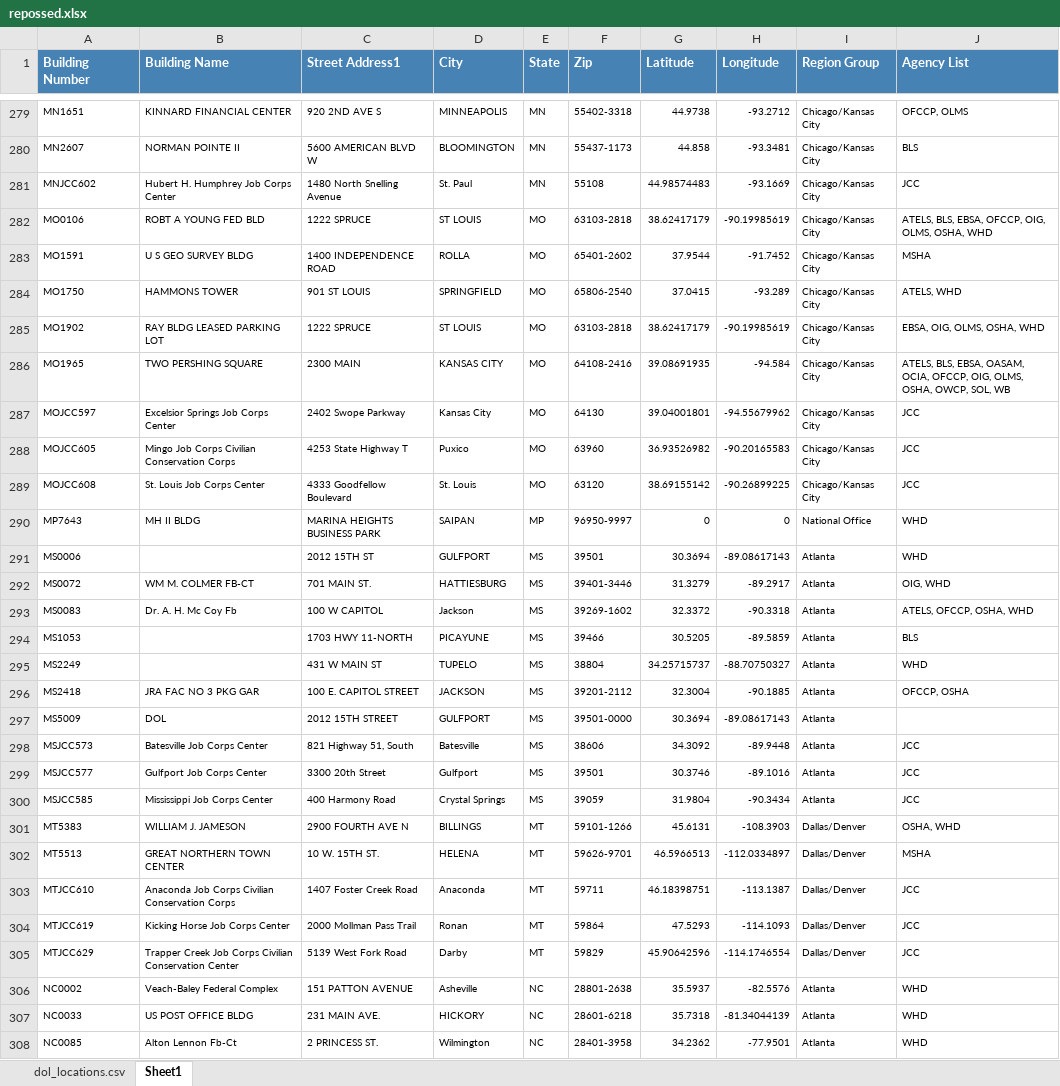
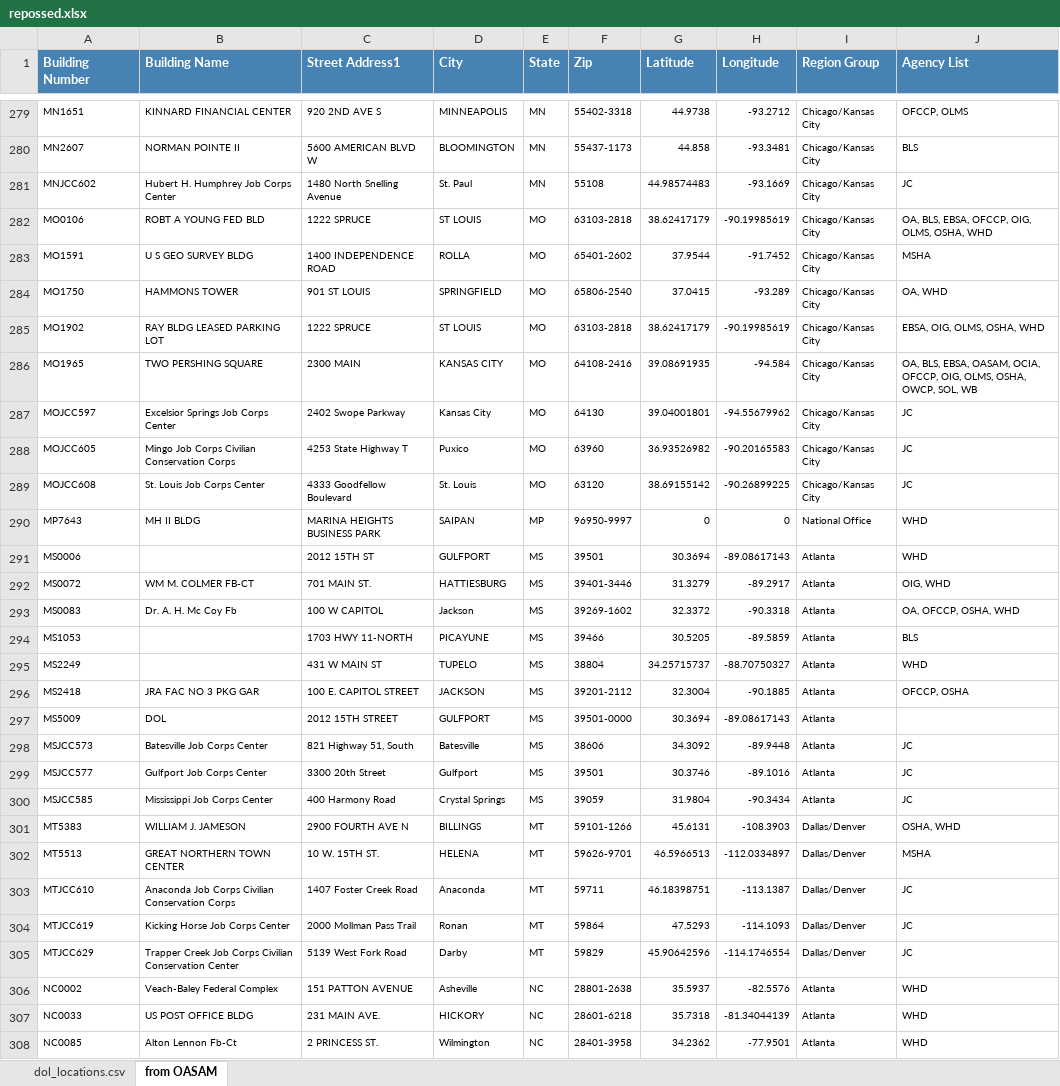
Before and after one commit to USDepartmentofLabor/DOL_Locations, an Excel workbook: data cleaning/data/repossed.xlsx, sheet from OASAM, drawn as a sheet; only a part is shown, gaps mark what is left out; values as stored, in another font and other column widths than the file's, no borders; the diff covers the shown part only; the diff names each change by its address in the sheet, - before the commit and + after, or states it on an @@ line.

```diff
--- a/data cleaning/data/repossed.xlsx (sheet from OASAM)
+++ b/data cleaning/data/repossed.xlsx (sheet from OASAM)
-sheet tab: Sheet1
+sheet tab: from OASAM
-J281 (Agency List): JCC
+J281 (Agency List): JC
-J282 (Agency List): ATELS, BLS, EBSA, OFCCP, OIG, OLMS, OSHA, WHD
+J282 (Agency List): OA, BLS, EBSA, OFCCP, OIG, OLMS, OSHA, WHD
-J284 (Agency List): ATELS, WHD
+J284 (Agency List): OA, WHD
-J286 (Agency List): ATELS, BLS, EBSA,…
+J286 (Agency List): OA, BLS, EBSA,…
-J287:J289 (Agency List): JCC
+J287:J289 (Agency List): JC
-J293 (Agency List): ATELS, OFCCP, OSHA, WHD
+J293 (Agency List): OA, OFCCP, OSHA, WHD
-J298:J300 (Agency List): JCC
+J298:J300 (Agency List): JC
-J303:J305 (Agency List): JCC
+J303:J305 (Agency List): JC
```
Also changed, not shown: 168 edited cells elsewhere in this sheet, sheet dol_locations.csv, 5 other files.
